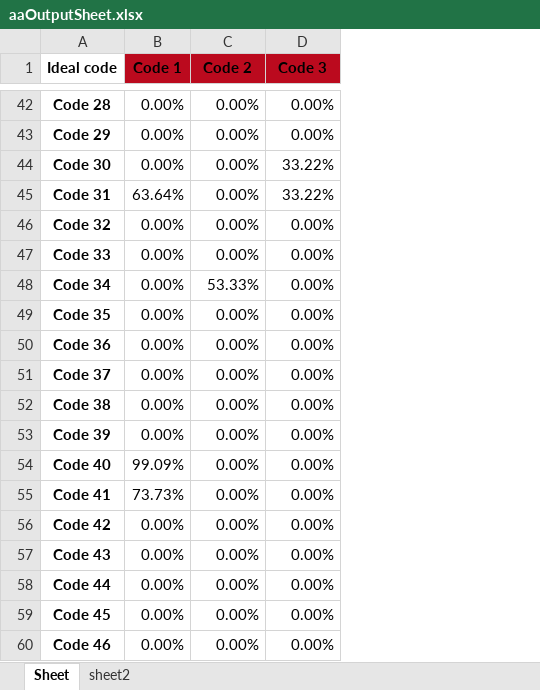
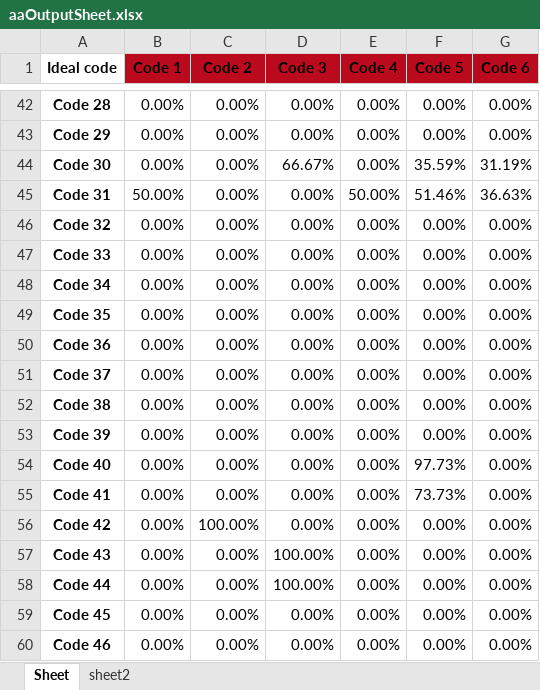
Before and after one commit to Say0618/Django_ChatBot, an Excel workbook: media/aa_outputs/aaOutputSheet.xlsx, sheet Sheet, drawn as a sheet; only a part is shown, gaps mark what is left out; values as stored, in another font and other column widths than the file's, no borders; the diff covers the shown part only; the diff names each change by its address in the sheet, - before the commit and + after, or states it on an @@ line.

```diff
--- a/media/aa_outputs/aaOutputSheet.xlsx (sheet Sheet)
+++ b/media/aa_outputs/aaOutputSheet.xlsx (sheet Sheet)
+column E (Code 4), rows 42-60: 0.00% | 0.00% | 0.00% | 50.00% | 0.00% | 0.00% | 0.00% | 0.00% | 0.00% | 0.00% | 0.00% | 0.00% | 0.00% | 0.00% | 0.00% | 0.00% | 0.00% | 0.00% | 0.00%
+column F (Code 5), rows 42-60: 0.00% | 0.00% | 35.59% | 51.46% | 0.00% | 0.00% | 0.00% | 0.00% | 0.00% | 0.00% | 0.00% | 0.00% | 97.73% | 73.73% | 0.00% | 0.00% | 0.00% | 0.00% | 0.00%
+column G (Code 6), rows 42-60: 0.00% | 0.00% | 31.19% | 36.63% | 0.00% | 0.00% | 0.00% | 0.00% | 0.00% | 0.00% | 0.00% | 0.00% | 0.00% | 0.00% | 0.00% | 0.00% | 0.00% | 0.00% | 0.00%
-D44 (Code 3): 33.22%
+D44 (Code 3): 66.67%
-B45 (Code 1): 63.64%
+B45 (Code 1): 50.00%
-D45 (Code 3): 33.22%
+D45 (Code 3): 0.00%
-C48 (Code 2): 53.33%
+C48 (Code 2): 0.00%
-B54 (Code 1): 99.09%
+B54 (Code 1): 0.00%
-B55 (Code 1): 73.73%
+B55 (Code 1): 0.00%
-C56 (Code 2): 0.00%
+C56 (Code 2): 100.00%
-D57:D58 (Code 3): 0.00%
+D57:D58 (Code 3): 100.00%
```
Also changed, not shown: 7 added rows, 7 removed rows and 46 edited cells elsewhere in this sheet, sheet sheet2, media/write_sheets/write.xlsx, 4 other files.
